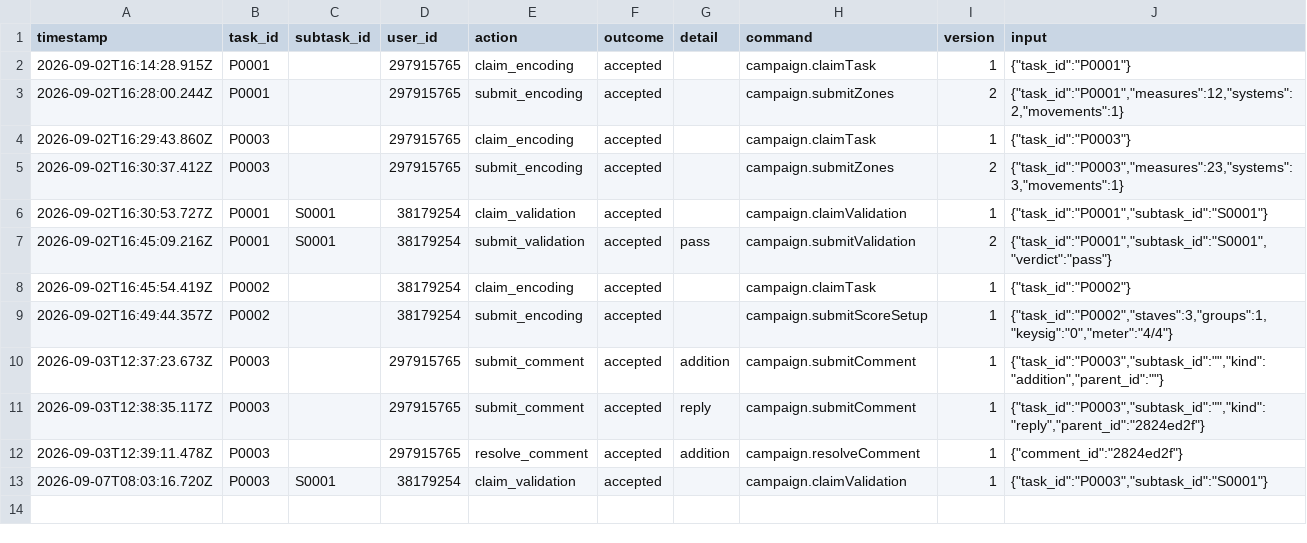
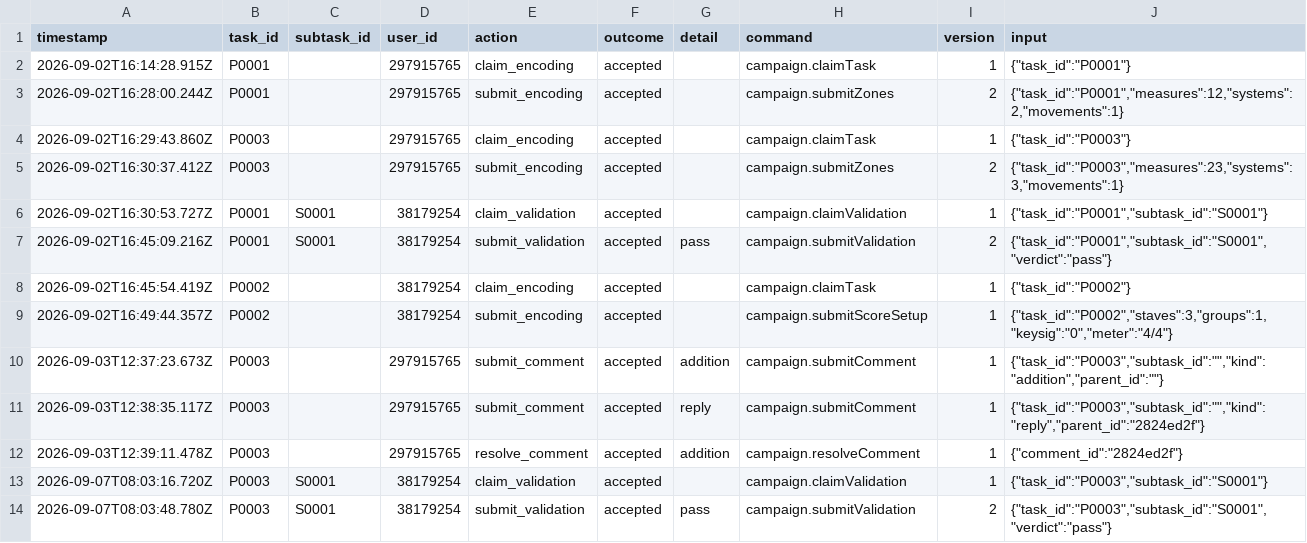
Before and after one commit to ohwjdev/test8, a CSV file: tracking/history.csv, drawn as a sheet; the diff names each change by its address in the sheet, - before the commit and + after, or states it on an @@ line.

```diff
--- a/tracking/history.csv
+++ b/tracking/history.csv
+row 14: 2026-09-07T08:03:48.780Z | P0003 | S0001 | 38179254 | submit_validation | accepted | pass | campaign.submitValidation | 2 | {"task_id":"P0003","subtask_id":"S0001","verdict":"pass"}
```
Also changed, not shown: tracking/state.csv, 1 other file.
